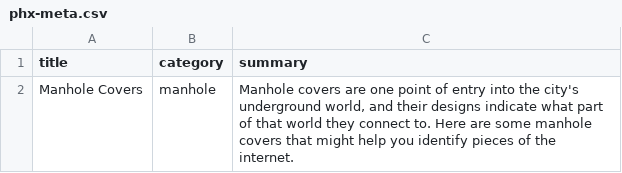
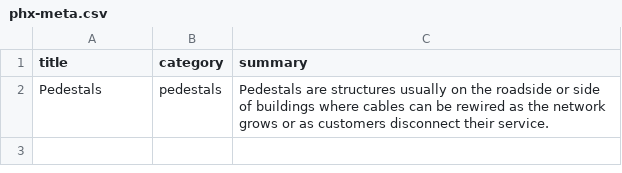
Before and after one commit to lifewinning/seeingnetworks, a CSV file: _data/phx-meta.csv, drawn as a sheet.

```diff
--- a/_data/phx-meta.csv
+++ b/_data/phx-meta.csv
@@ -1,2 +1,2 @@
 title,category,summary
-Manhole Covers,manhole,"Manhole covers are one point of entry into the city's underground world, and their designs indicate what part of that world they connect to. Here are some manhole covers that might help you identify pieces of the internet. "
+Pedestals,pedestals,"Pedestals are structures usually on the roadside or side of buildings where cables can be rewired as the network grows or as customers disconnect their service."
```
Also changed, not shown: 10 other files.
